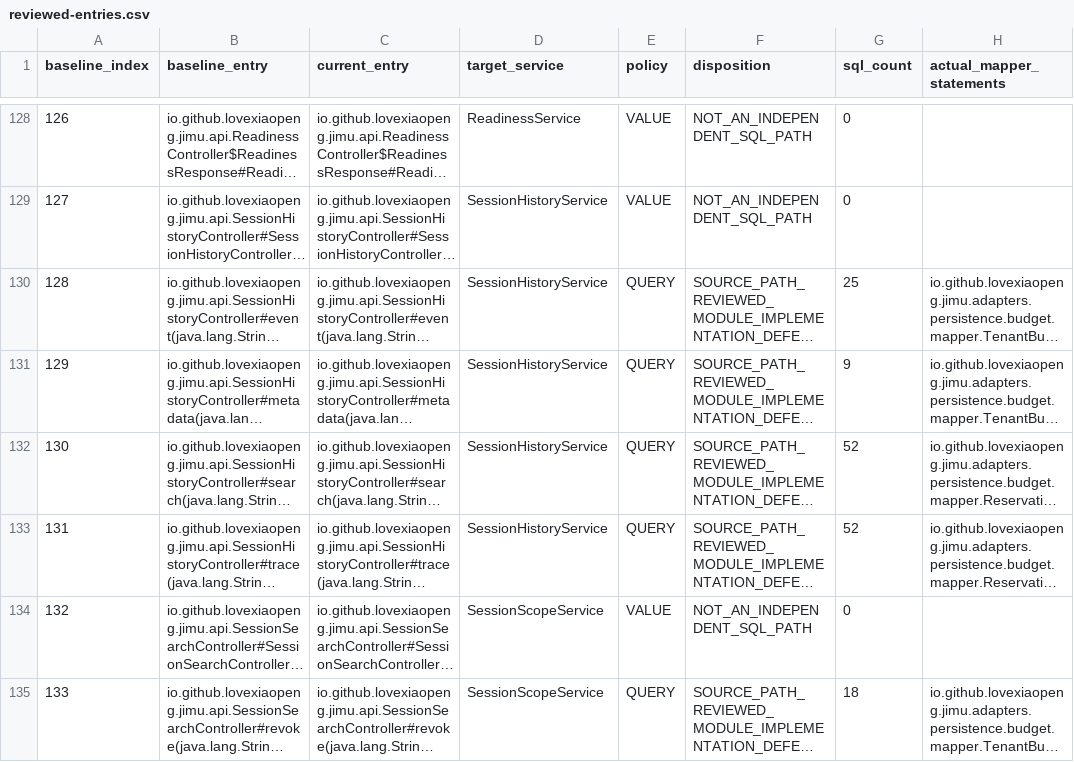
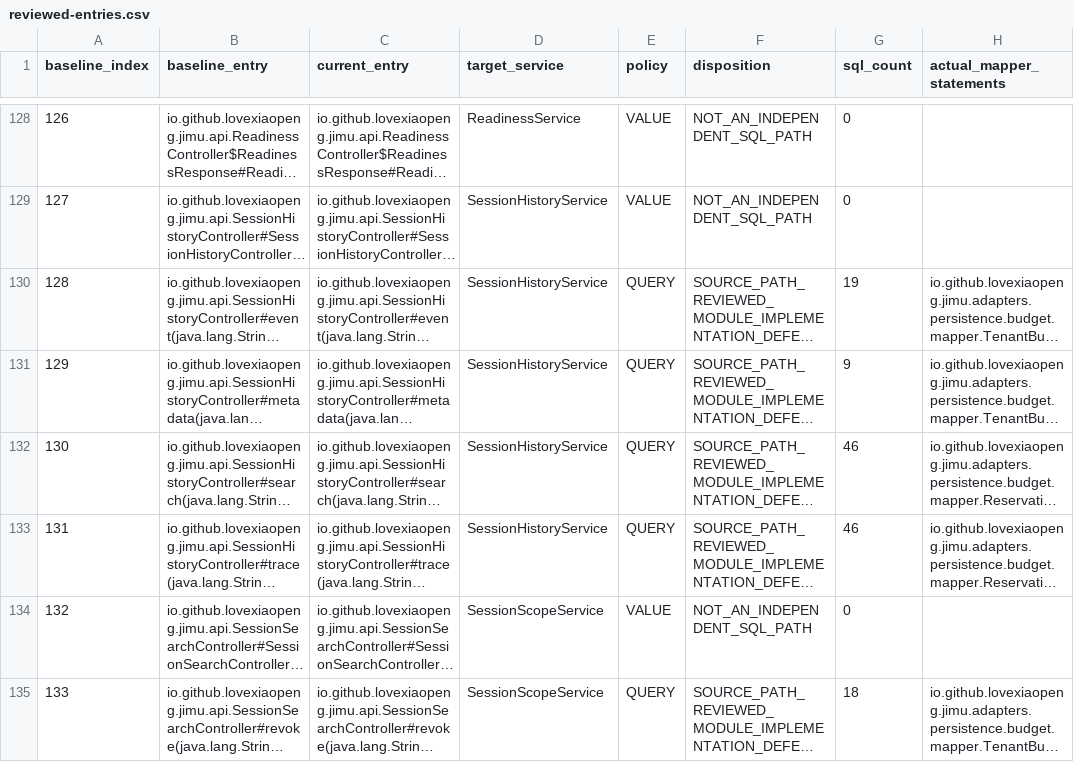
Before and after one commit to Love-XiaoPeng/Jimu, a CSV file: docs/verification/XIAO-60/evidence/reviewed-entries.csv, drawn as a sheet; only a part is shown, gaps mark what is left out; long unchanged cells end in …; the diff covers the shown part only; the diff names each change by its address in the sheet, - before the commit and + after, or states it on an @@ line.

```diff
--- a/docs/verification/XIAO-60/evidence/reviewed-entries.csv
+++ b/docs/verification/XIAO-60/evidence/reviewed-entries.csv
-G130 (sql_count): 25
+G130 (sql_count): 19
-G132:G133 (sql_count): 52
+G132:G133 (sql_count): 46
```
Also changed, not shown: 13 edited cells elsewhere in this file, docs/verification/XIAO-60/evidence/b2-table-status.csv, 13 other files.
